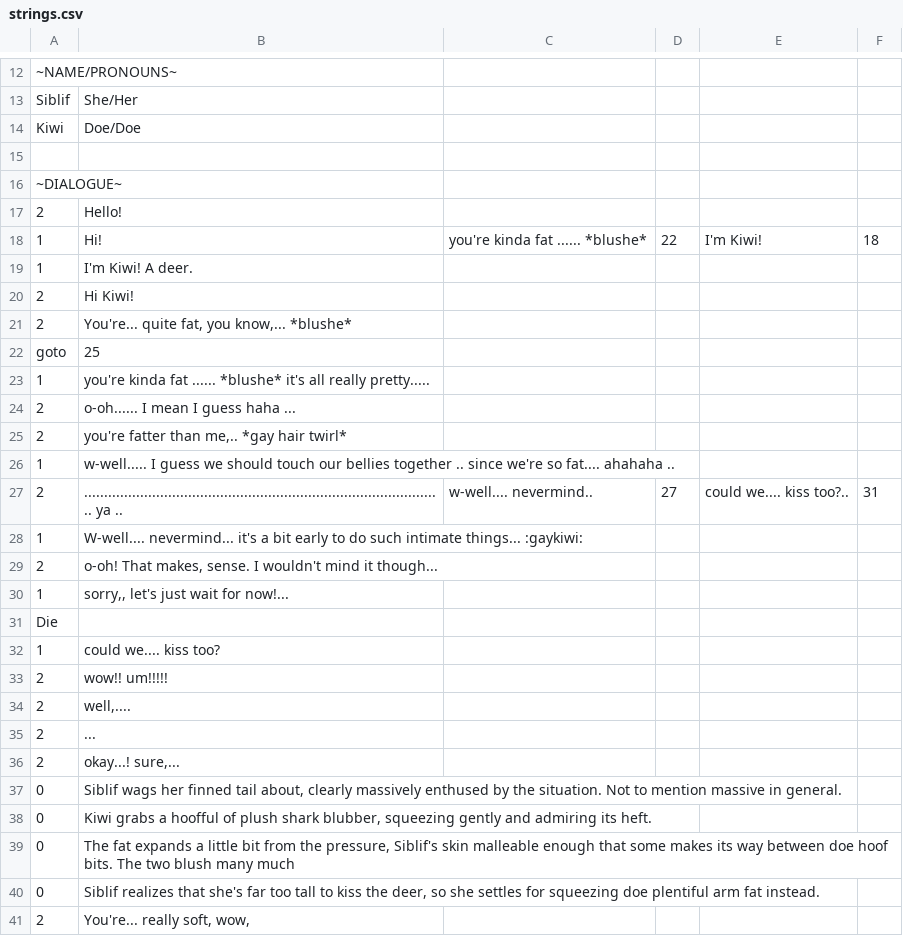
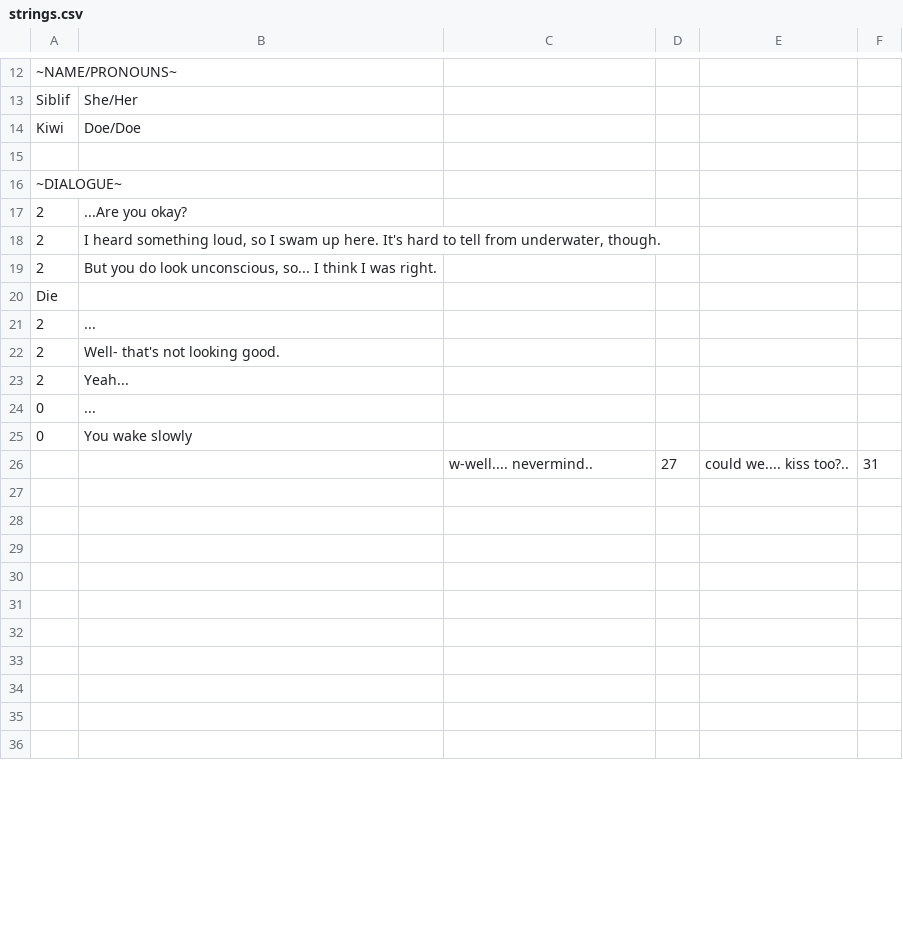
Before and after one commit to Kirobsi/Wake-With-Purpose, a CSV file: datafiles/strings.csv, drawn as a sheet; only a part is shown, gaps mark what is left out; the diff covers the shown part only.

Commit message:
Beach Stuff
Started (have not much progressed) on making the intro to the game

```diff
--- a/datafiles/strings.csv
+++ b/datafiles/strings.csv
@@ -18,26 +18,21 @@ Kiwi,Doe/Doe,,,,
 ~DIALOGUE~,,,,,
-2,Hello!,,,,
-1,Hi!,you're kinda fat ...... *blushe*,22,I'm Kiwi!,18
-1,I'm Kiwi! A deer.,,,,
-2,Hi Kiwi!,,,,
-2,"You're... quite fat, you know,... *blushe*",,,,
-goto,25,,,,
-1,you're kinda fat ...... *blushe* it's all really pretty.....,,,,
-2,o-oh...... I mean I guess haha ...,,,,
-2,"you're fatter than me,.. *gay hair twirl*",,,,
-1,w-well..... I guess we should touch our bellies together .. since we're so fat.... ahahaha ..,,,,
-2,.......................................................................................... ya ..,w-well.... nevermind..,27,could we.... kiss too?..,31
-1,W-well.... nevermind... it's a bit early to do such intimate things... :gaykiwi:,,,,
-2,"o-oh! That makes, sense. I wouldn't mind it though...",,,,
-1,"sorry,, let's just wait for now!...",,,,
+2,...Are you okay?,,,,
+2,"I heard something loud, so I swam up here. It's hard to tell from underwater, though.",,,,
+2,"But you do look unconscious, so... I think I was right.",,,,
 Die,,,,,
-1,could we.... kiss too?,,,,
-2,wow!! um!!!!!,,,,
-2,"well,....",,,,
 2,...,,,,
-2,"okay...! sure,...",,,,
-0,"Siblif wags her finned tail about, clearly massively enthused by the situation. Not to mention massive in general.",,,,
-0,"Kiwi grabs a hoofful of plush shark blubber, squeezing gently and admiring its heft.",,,,
-0,"The fat expands a little bit from the pressure, Siblif's skin malleable enough that some makes its way between doe hoof bits. The two blush many much",,,,
-0,"Siblif realizes that she's far too tall to kiss the deer, so she settles for squeezing doe plentiful arm fat instead.",,,,
-2,"You're... really soft, wow,",,,,
+2,Well- that's not looking good.,,,,
+2,Yeah...,,,,
+0,...,,,,
+0,You wake slowly,,,,
+,,w-well.... nevermind..,27,could we.... kiss too?..,31
+,,,,,
+,,,,,
+,,,,,
+,,,,,
+,,,,,
+,,,,,
+,,,,,
+,,,,,
+,,,,,
+,,,,,
```
Also changed, not shown: 4 added rows elsewhere in this file, 13 other files.
